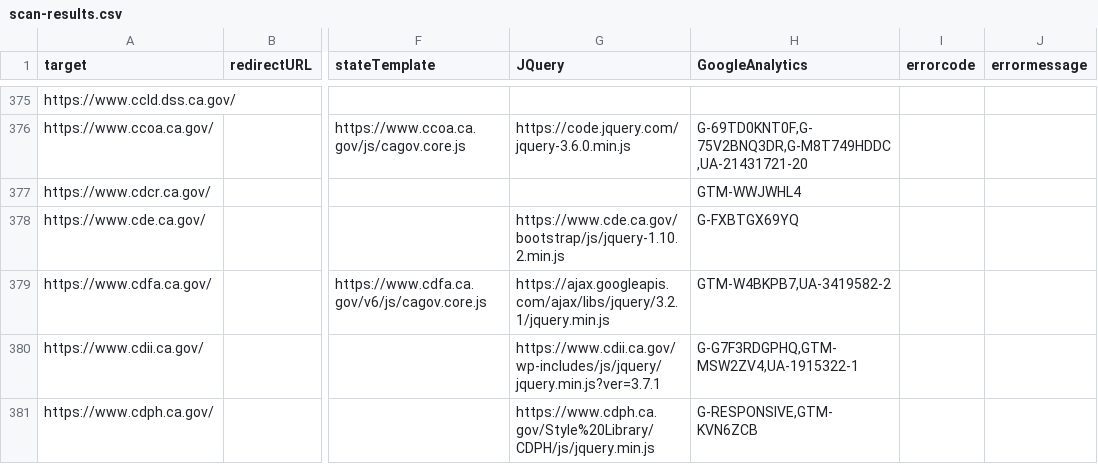
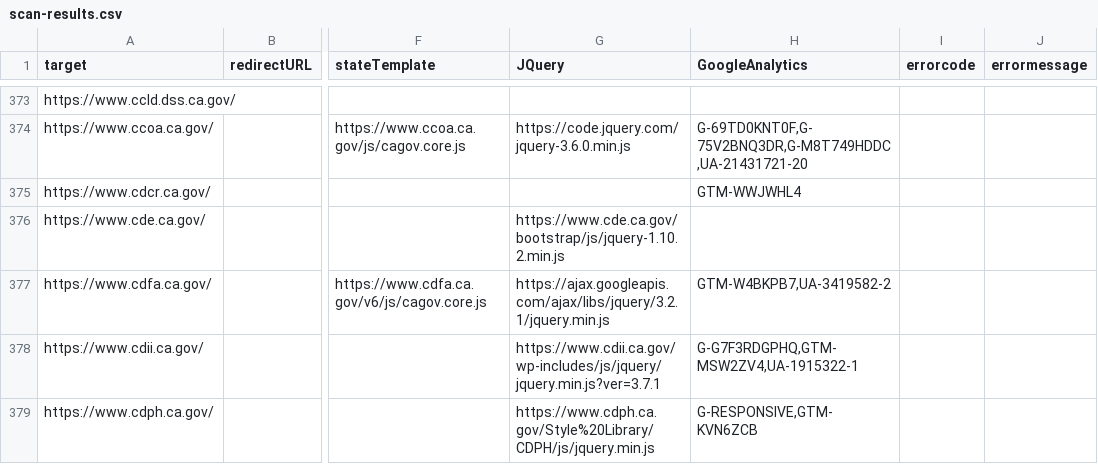
Before and after one commit to carterm/scan-url, a CSV file: publish/scan-results.csv, drawn as a sheet; only a part is shown, gaps mark what is left out; addresses are those after the commit; the diff covers the shown part only; the diff names each change by its address in the sheet, - before the commit and + after, or states it on an @@ line.

```diff
--- a/publish/scan-results.csv
+++ b/publish/scan-results.csv
-H376 (GoogleAnalytics): G-FXBTGX69YQ
+H376 (GoogleAnalytics): (empty)
```
Also changed, not shown: 1 added row, 3 removed rows and 13 edited cells elsewhere in this file, 1 other file.
